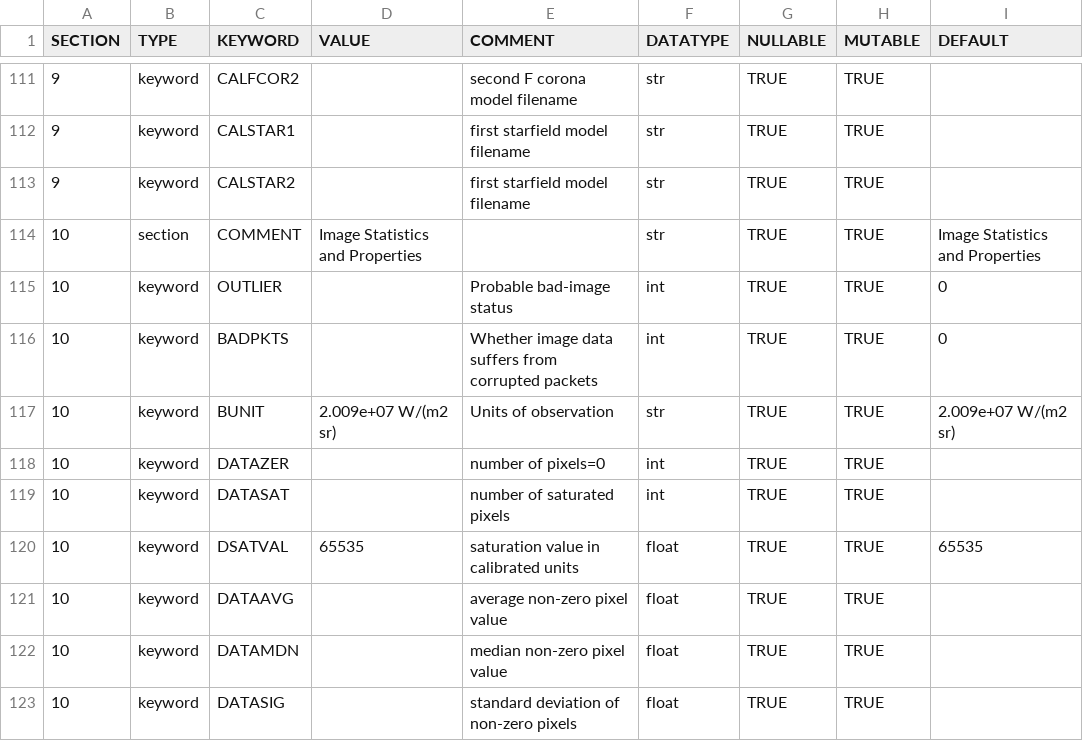
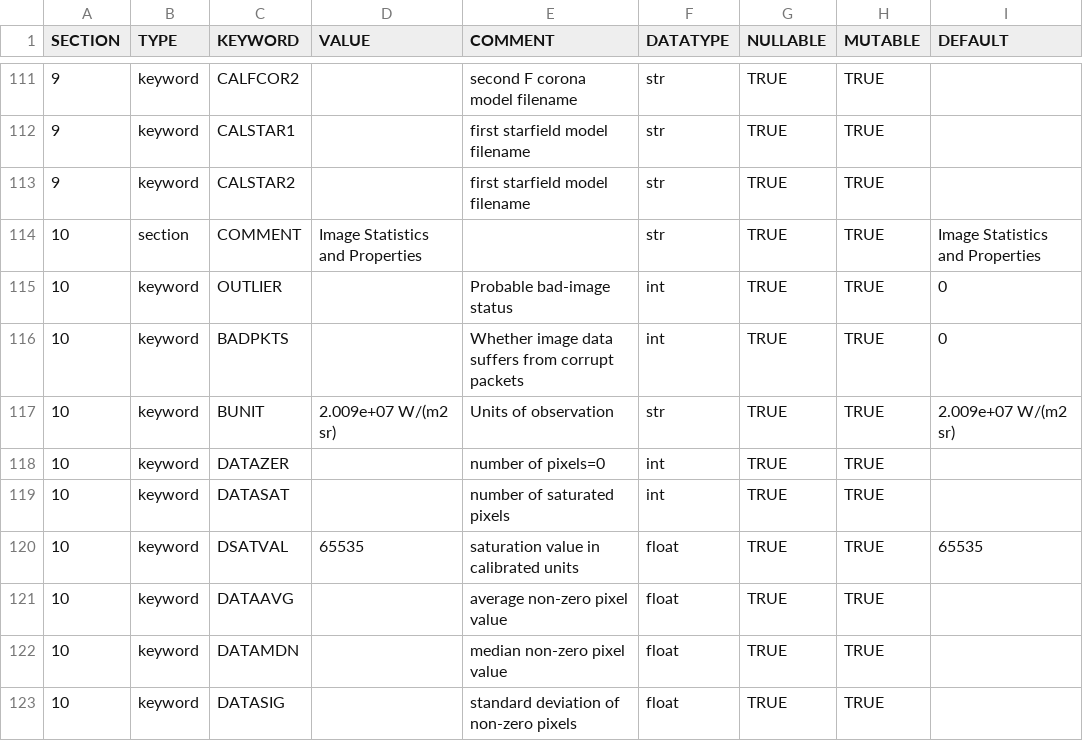
Before and after one commit to punch-mission/punchbowl, a CSV file: punchbowl/data/data/omniheader.csv, drawn as a sheet; only a part is shown, gaps mark what is left out.

Commit message:
Shorten comment so it's not truncated

```diff
--- a/punchbowl/data/data/omniheader.csv
+++ b/punchbowl/data/data/omniheader.csv
@@ -115,3 +115,3 @@ SECTION,TYPE,KEYWORD,VALUE,COMMENT,DATATYPE,NULLABLE,MUTABLE,DEFAULT
 10,keyword,OUTLIER,,Probable bad-image status,int,TRUE,TRUE,0
-10,keyword,BADPKTS,,Whether image data suffers from corrupted packets,int,TRUE,TRUE,0
+10,keyword,BADPKTS,,Whether image data suffers from corrupt packets,int,TRUE,TRUE,0
 10,keyword,BUNIT,2.009e+07 W/(m2 sr),Units of observation,str,TRUE,TRUE,2.009e+07 W/(m2 sr)
```
